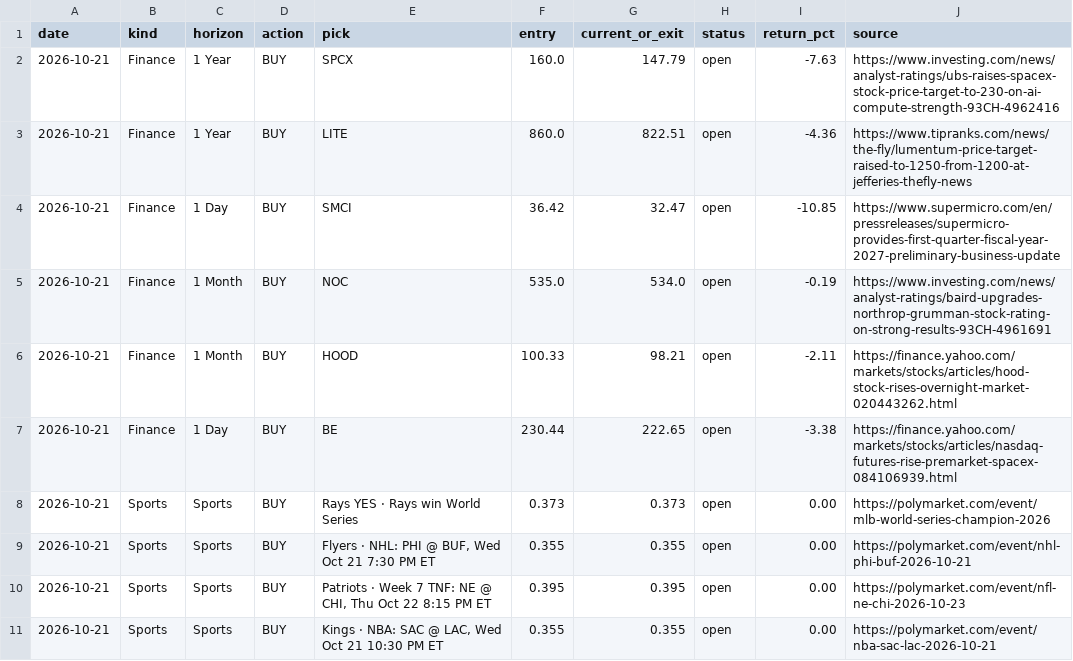
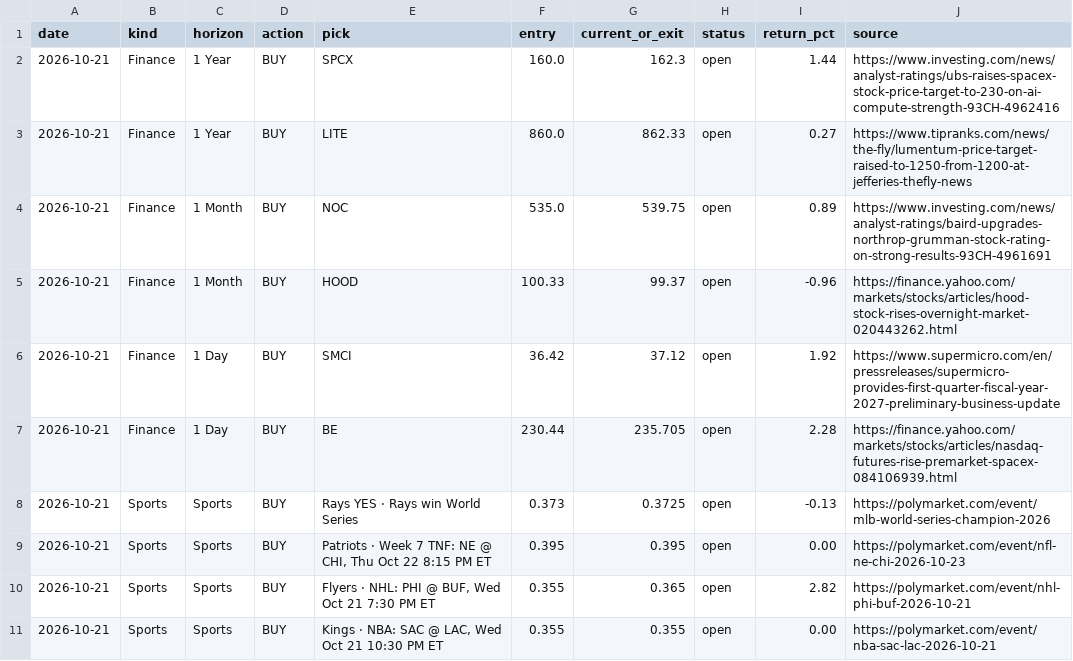
Before and after one commit to gregpunch/daily-five, a CSV file: scoreboard.csv, drawn as a sheet; only a part is shown; the diff covers the shown part only.

```diff
--- a/scoreboard.csv
+++ b/scoreboard.csv
@@ -1,11 +1,11 @@
 date,kind,horizon,action,pick,entry,current_or_exit,status,return_pct,source
-2026-10-21,Finance,1 Year,BUY,SPCX,160.0,147.79,open,-7.63,https://www.investing.com/news/analyst-ratings/ubs-raises-spacex-stock-price-target-to-230-on-ai-compute-strength-93CH-4962416
-2026-10-21,Finance,1 Year,BUY,LITE,860.0,822.51,open,-4.36,https://www.tipranks.com/news/the-fly/lumentum-price-target-raised-to-1250-from-1200-at-jefferies-thefly-news
-2026-10-21,Finance,1 Day,BUY,SMCI,36.42,32.47,open,-10.85,https://www.supermicro.com/en/pressreleases/supermicro-provides-first-quarter-fiscal-year-2027-preliminary-business-update
-2026-10-21,Finance,1 Month,BUY,NOC,535.0,534.0,open,-0.19,https://www.investing.com/news/analyst-ratings/baird-upgrades-northrop-grumman-stock-rating-on-strong-results-93CH-4961691
-2026-10-21,Finance,1 Month,BUY,HOOD,100.33,98.21,open,-2.11,https://finance.yahoo.com/markets/stocks/articles/hood-stock-rises-overnight-market-020443262.html
-2026-10-21,Finance,1 Day,BUY,BE,230.44,222.65,open,-3.38,https://finance.yahoo.com/markets/stocks/articles/nasdaq-futures-rise-premarket-spacex-084106939.html
-2026-10-21,Sports,Sports,BUY,Rays YES · Rays win World Series,0.373,0.373,open,0.00,https://polymarket.com/event/mlb-world-series-champion-2026
-2026-10-21,Sports,Sports,BUY,"Flyers · NHL: PHI @ BUF, Wed Oct 21 7:30 PM ET",0.355,0.355,open,0.00,https://polymarket.com/event/nhl-phi-buf-2026-10-21
+2026-10-21,Finance,1 Year,BUY,SPCX,160.0,162.3,open,1.44,https://www.investing.com/news/analyst-ratings/ubs-raises-spacex-stock-price-target-to-230-on-ai-compute-strength-93CH-4962416
+2026-10-21,Finance,1 Year,BUY,LITE,860.0,862.33,open,0.27,https://www.tipranks.com/news/the-fly/lumentum-price-target-raised-to-1250-from-1200-at-jefferies-thefly-news
+2026-10-21,Finance,1 Month,BUY,NOC,535.0,539.75,open,0.89,https://www.investing.com/news/analyst-ratings/baird-upgrades-northrop-grumman-stock-rating-on-strong-results-93CH-4961691
+2026-10-21,Finance,1 Month,BUY,HOOD,100.33,99.37,open,-0.96,https://finance.yahoo.com/markets/stocks/articles/hood-stock-rises-overnight-market-020443262.html
+2026-10-21,Finance,1 Day,BUY,SMCI,36.42,37.12,open,1.92,https://www.supermicro.com/en/pressreleases/supermicro-provides-first-quarter-fiscal-year-2027-preliminary-business-update
+2026-10-21,Finance,1 Day,BUY,BE,230.44,235.705,open,2.28,https://finance.yahoo.com/markets/stocks/articles/nasdaq-futures-rise-premarket-spacex-084106939.html
+2026-10-21,Sports,Sports,BUY,Rays YES · Rays win World Series,0.373,0.3725,open,-0.13,https://polymarket.com/event/mlb-world-series-champion-2026
 2026-10-21,Sports,Sports,BUY,"Patriots · Week 7 TNF: NE @ CHI, Thu Oct 22 8:15 PM ET",0.395,0.395,open,0.00,https://polymarket.com/event/nfl-ne-chi-2026-10-23
+2026-10-21,Sports,Sports,BUY,"Flyers · NHL: PHI @ BUF, Wed Oct 21 7:30 PM ET",0.355,0.365,open,2.82,https://polymarket.com/event/nhl-phi-buf-2026-10-21
 2026-10-21,Sports,Sports,BUY,"Kings · NBA: SAC @ LAC, Wed Oct 21 10:30 PM ET",0.355,0.355,open,0.00,https://polymarket.com/event/nba-sac-lac-2026-10-21
```
Also changed, not shown: 58 edited cells elsewhere in this file, 19 other files.
